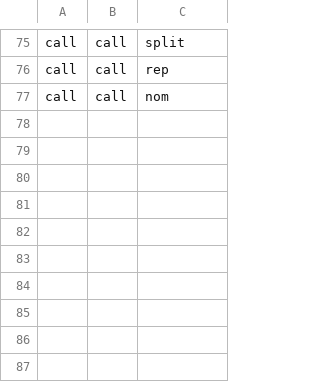
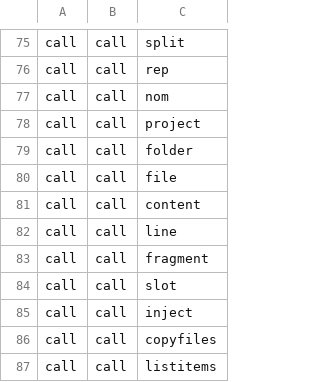
Before and after one commit to aontu-lang/aontu, a TSV file: spec/forms.tsv, drawn as a sheet; only a part is shown, gaps mark what is left out.

```diff
--- a/spec/forms.tsv
+++ b/spec/forms.tsv
@@ -77 +77,11 @@ call	call	rep
 call	call	nom
+call	call	project
+call	call	folder
+call	call	file
+call	call	content
+call	call	line
+call	call	fragment
+call	call	slot
+call	call	inject
+call	call	copyfiles
+call	call	listitems
```
Also changed, not shown: spec/ledger.tsv, 8 other files.
